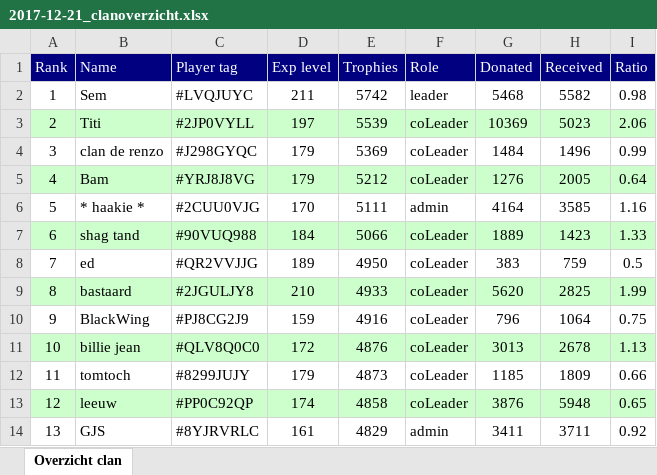
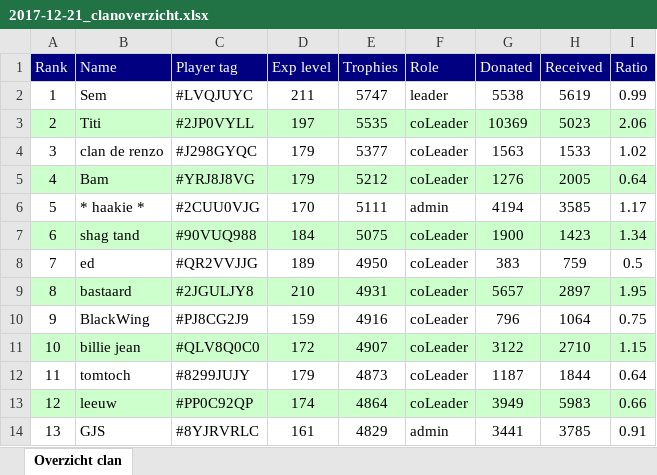
Before and after one commit to ThijsdR/InfoBot, an Excel workbook: clanoverview_logs/logs/2017-12-21_clanoverzicht.xlsx, sheet Overzicht clan, drawn as a sheet; only a part is shown; values as stored, in another font and other column widths than the file's, no borders; the diff covers the shown part only; the diff names each change by its address in the sheet, - before the commit and + after, or states it on an @@ line.

```diff
--- a/clanoverview_logs/logs/2017-12-21_clanoverzicht.xlsx (sheet Overzicht clan)
+++ b/clanoverview_logs/logs/2017-12-21_clanoverzicht.xlsx (sheet Overzicht clan)
-E2 (Trophies): 5742
+E2 (Trophies): 5747
-G2 (Donated): 5468
+G2 (Donated): 5538
-H2 (Received): 5582
+H2 (Received): 5619
-I2 (Ratio): 0.98
+I2 (Ratio): 0.99
-E3 (Trophies): 5539
+E3 (Trophies): 5535
-E4 (Trophies): 5369
+E4 (Trophies): 5377
-G4 (Donated): 1484
+G4 (Donated): 1563
-H4 (Received): 1496
+H4 (Received): 1533
-I4 (Ratio): 0.99
+I4 (Ratio): 1.02
-G6 (Donated): 4164
+G6 (Donated): 4194
-I6 (Ratio): 1.16
+I6 (Ratio): 1.17
-E7 (Trophies): 5066
+E7 (Trophies): 5075
-G7 (Donated): 1889
+G7 (Donated): 1900
-I7 (Ratio): 1.33
+I7 (Ratio): 1.34
-E9 (Trophies): 4933
+E9 (Trophies): 4931
-G9 (Donated): 5620
+G9 (Donated): 5657
-H9 (Received): 2825
+H9 (Received): 2897
-I9 (Ratio): 1.99
+I9 (Ratio): 1.95
-E11 (Trophies): 4876
+E11 (Trophies): 4907
-G11 (Donated): 3013
+G11 (Donated): 3122
-H11 (Received): 2678
+H11 (Received): 2710
-I11 (Ratio): 1.13
+I11 (Ratio): 1.15
-G12 (Donated): 1185
+G12 (Donated): 1187
-H12 (Received): 1809
+H12 (Received): 1844
-I12 (Ratio): 0.66
+I12 (Ratio): 0.64
-E13 (Trophies): 4858
+E13 (Trophies): 4864
-G13 (Donated): 3876
+G13 (Donated): 3949
-H13 (Received): 5948
+H13 (Received): 5983
-I13 (Ratio): 0.65
+I13 (Ratio): 0.66
-G14 (Donated): 3411
+G14 (Donated): 3441
-H14 (Received): 3711
+H14 (Received): 3785
-I14 (Ratio): 0.92
+I14 (Ratio): 0.91
```
Also changed, not shown: 2 added rows, 2 removed rows, 67 edited cells and cell formats elsewhere in this sheet, 12 other files.
